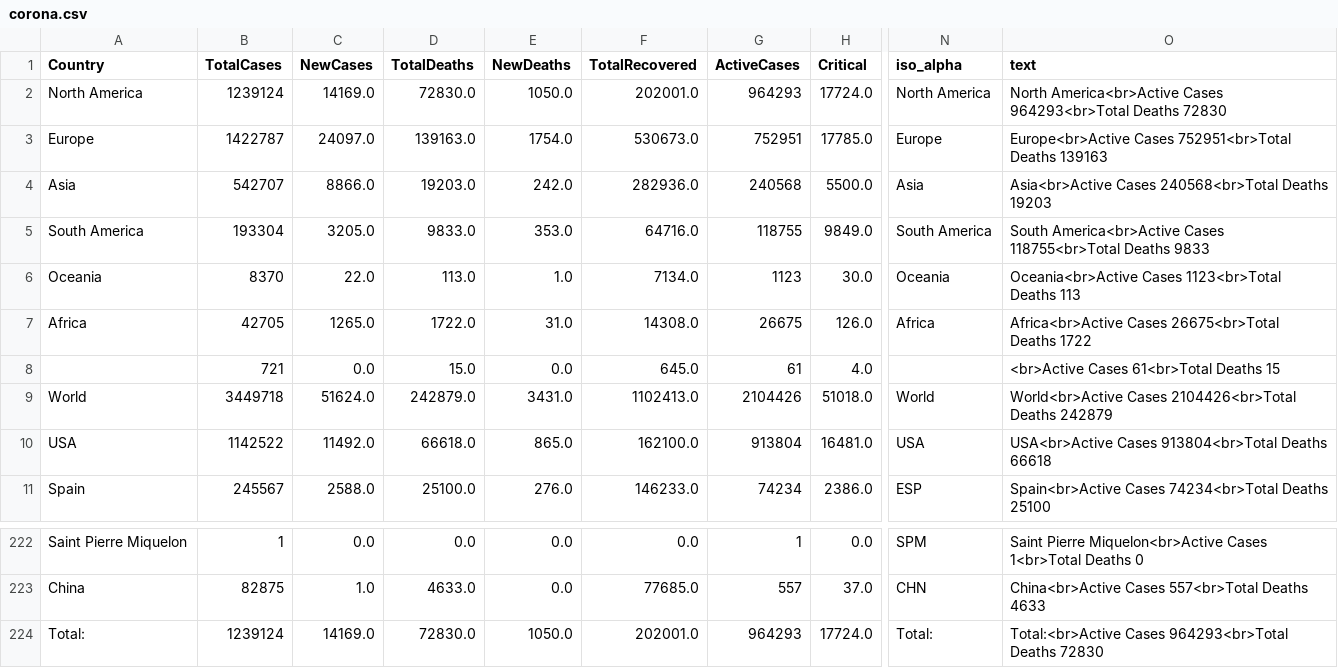
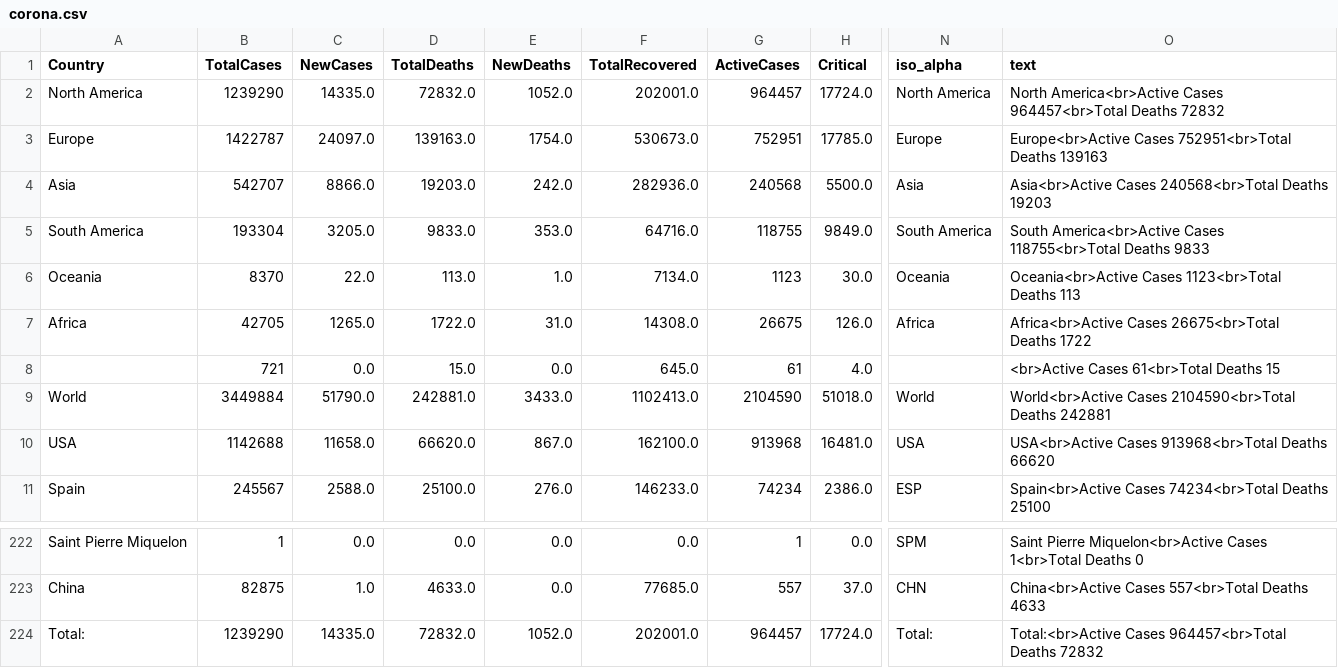
Before and after one commit to amtam0/coronavirus-world-map, a CSV file: static/data/corona.csv, drawn as a sheet; only a part is shown, gaps mark what is left out; the diff names each change by its address in the sheet, - before the commit and + after, or states it on an @@ line.

Commit message:
update datatable

```diff
--- a/static/data/corona.csv
+++ b/static/data/corona.csv
-B2 (TotalCases): 1239124
+B2 (TotalCases): 1239290
-C2 (NewCases): 14169.0
+C2 (NewCases): 14335.0
-D2 (TotalDeaths): 72830.0
+D2 (TotalDeaths): 72832.0
-E2 (NewDeaths): 1050.0
+E2 (NewDeaths): 1052.0
-G2 (ActiveCases): 964293
+G2 (ActiveCases): 964457
-O2 (text): …America<br>Active Cases 964293<br>Total Deaths 72830
+O2 (text): …America<br>Active Cases 964457<br>Total Deaths 72832
-B9 (TotalCases): 3449718
+B9 (TotalCases): 3449884
-C9 (NewCases): 51624.0
+C9 (NewCases): 51790.0
-D9 (TotalDeaths): 242879.0
+D9 (TotalDeaths): 242881.0
-E9 (NewDeaths): 3431.0
+E9 (NewDeaths): 3433.0
-G9 (ActiveCases): 2104426
+G9 (ActiveCases): 2104590
-O9 (text): World<br>Active Cases 2104426<br>Total Deaths 242879
+O9 (text): World<br>Active Cases 2104590<br>Total Deaths 242881
-B10 (TotalCases): 1142522
+B10 (TotalCases): 1142688
-C10 (NewCases): 11492.0
+C10 (NewCases): 11658.0
-D10 (TotalDeaths): 66618.0
+D10 (TotalDeaths): 66620.0
-E10 (NewDeaths): 865.0
+E10 (NewDeaths): 867.0
-G10 (ActiveCases): 913804
+G10 (ActiveCases): 913968
-O10 (text): USA<br>Active Cases 913804<br>Total Deaths 66618
+O10 (text): USA<br>Active Cases 913968<br>Total Deaths 66620
-B224 (TotalCases): 1239124
+B224 (TotalCases): 1239290
-C224 (NewCases): 14169.0
+C224 (NewCases): 14335.0
-D224 (TotalDeaths): 72830.0
+D224 (TotalDeaths): 72832.0
-E224 (NewDeaths): 1050.0
+E224 (NewDeaths): 1052.0
-G224 (ActiveCases): 964293
+G224 (ActiveCases): 964457
-O224 (text): Total:<br>Active Cases 964293<br>Total Deaths 72830
+O224 (text): Total:<br>Active Cases 964457<br>Total Deaths 72832
```
